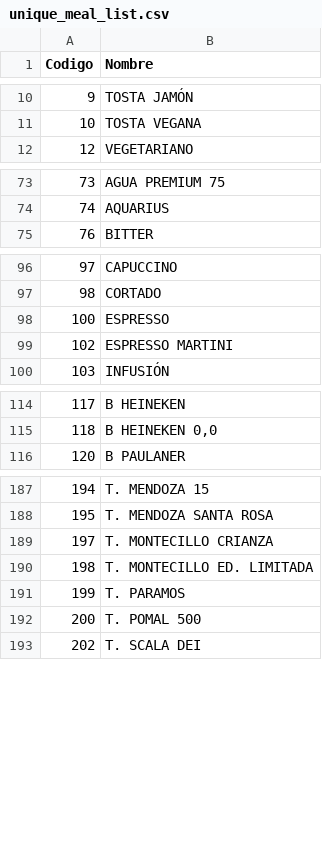
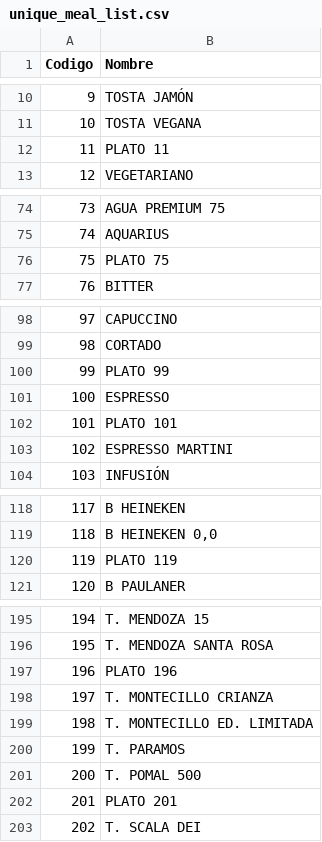
Before and after one commit to jblanco89/OzMenuEngineering, a CSV file: Uploads/unique_meal_list.csv, drawn as a sheet; only a part is shown, gaps mark what is left out; the diff covers the shown part only.

Commit message:
Data cleaning, transform and load

```diff
--- a/Uploads/unique_meal_list.csv
+++ b/Uploads/unique_meal_list.csv
@@ -11,2 +11,3 @@ Codigo,Nombre
 10,TOSTA VEGANA
+11,PLATO 11
 12,VEGETARIANO
@@ -74,2 +75,3 @@ Codigo,Nombre
 74,AQUARIUS
+75,PLATO 75
 76,BITTER
@@ -97,3 +99,5 @@ Codigo,Nombre
 98,CORTADO
+99,PLATO 99
 100,ESPRESSO
+101,PLATO 101
 102,ESPRESSO MARTINI
@@ -115,2 +119,3 @@ Codigo,Nombre
 118,"B HEINEKEN 0,0"
+119,PLATO 119
 120,B PAULANER
@@ -188,2 +196,3 @@ Codigo,Nombre
 195,T. MENDOZA SANTA ROSA
+196,PLATO 196
 197,T. MONTECILLO CRIANZA
@@ -192,2 +201,3 @@ Codigo,Nombre
 200,T. POMAL 500
+201,PLATO 201
 202,T. SCALA DEI
```
Also changed, not shown: 4 added rows elsewhere in this file, external_csv/inventario_dev.csv, 11 other files.
